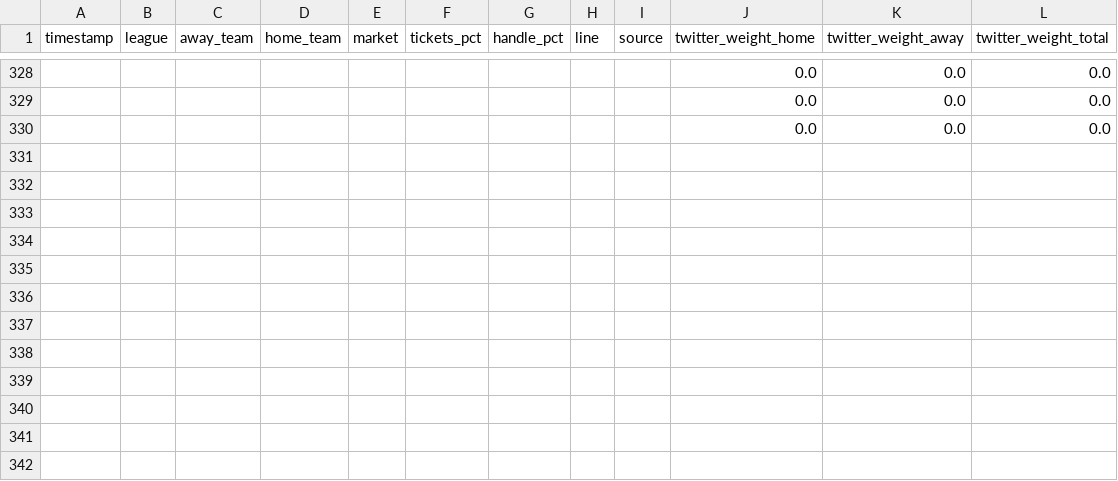
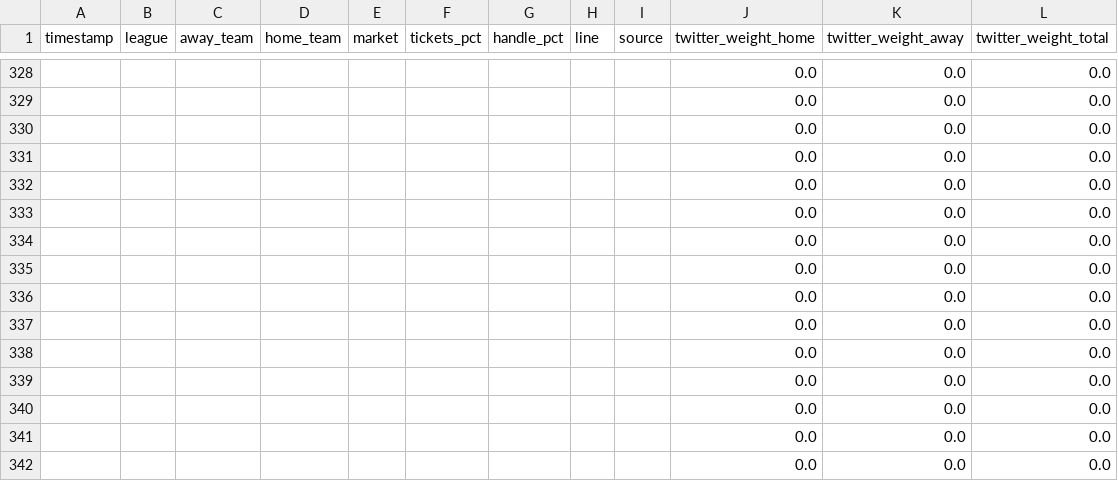
Before and after one commit to dannyjdalzell/splits-feed, a CSV file: audit_out/boardroom_inputs.csv, drawn as a sheet; only a part is shown, gaps mark what is left out.

```diff
--- a/audit_out/boardroom_inputs.csv
+++ b/audit_out/boardroom_inputs.csv
@@ -330 +330,13 @@ timestamp,league,away_team,home_team,market,tickets_pct,handle_pct,line,source,t
 ,,,,,,,,,0.0,0.0,0.0
+,,,,,,,,,0.0,0.0,0.0
+,,,,,,,,,0.0,0.0,0.0
+,,,,,,,,,0.0,0.0,0.0
+,,,,,,,,,0.0,0.0,0.0
+,,,,,,,,,0.0,0.0,0.0
+,,,,,,,,,0.0,0.0,0.0
+,,,,,,,,,0.0,0.0,0.0
+,,,,,,,,,0.0,0.0,0.0
+,,,,,,,,,0.0,0.0,0.0
+,,,,,,,,,0.0,0.0,0.0
+,,,,,,,,,0.0,0.0,0.0
+,,,,,,,,,0.0,0.0,0.0
```
